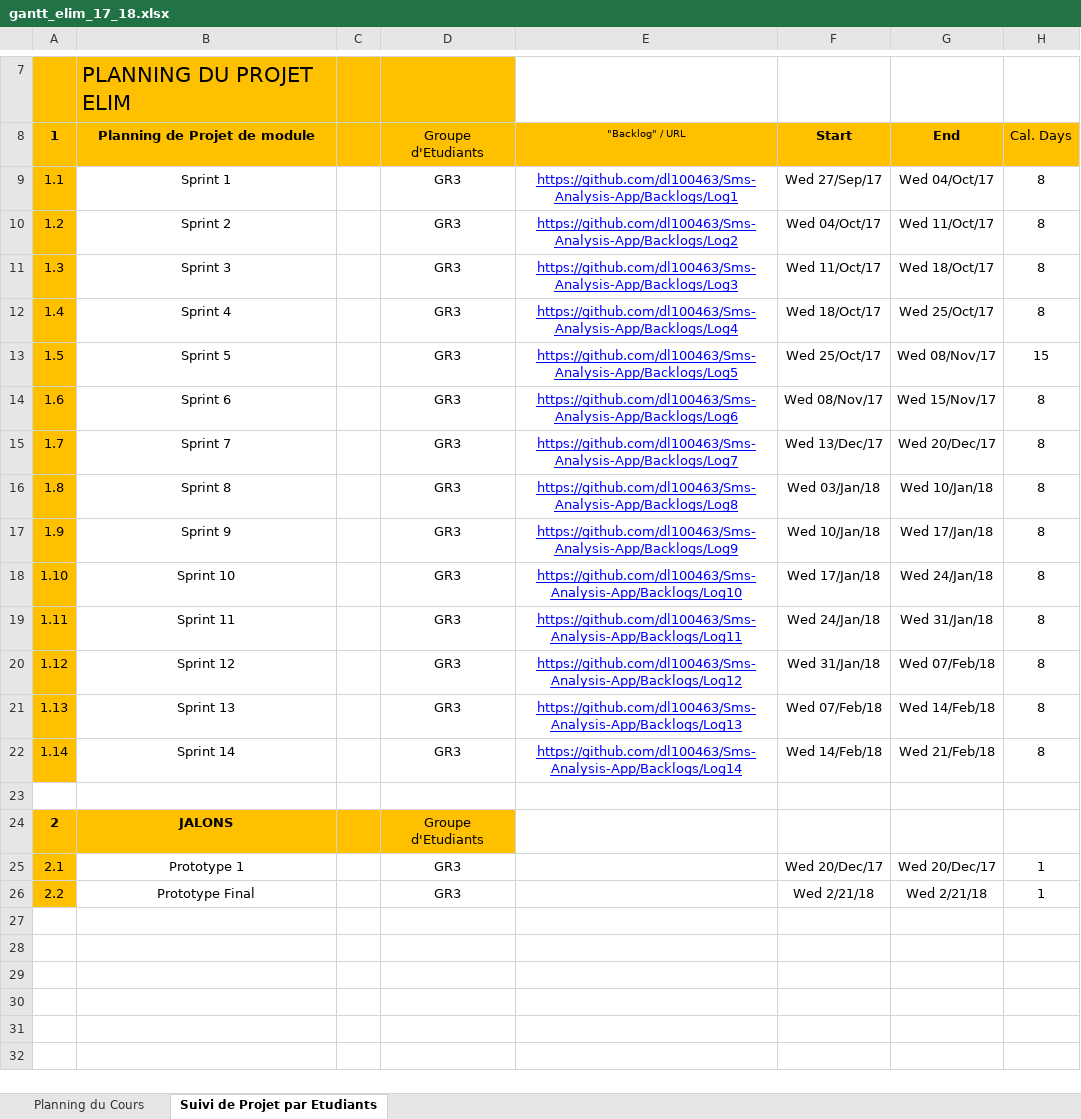
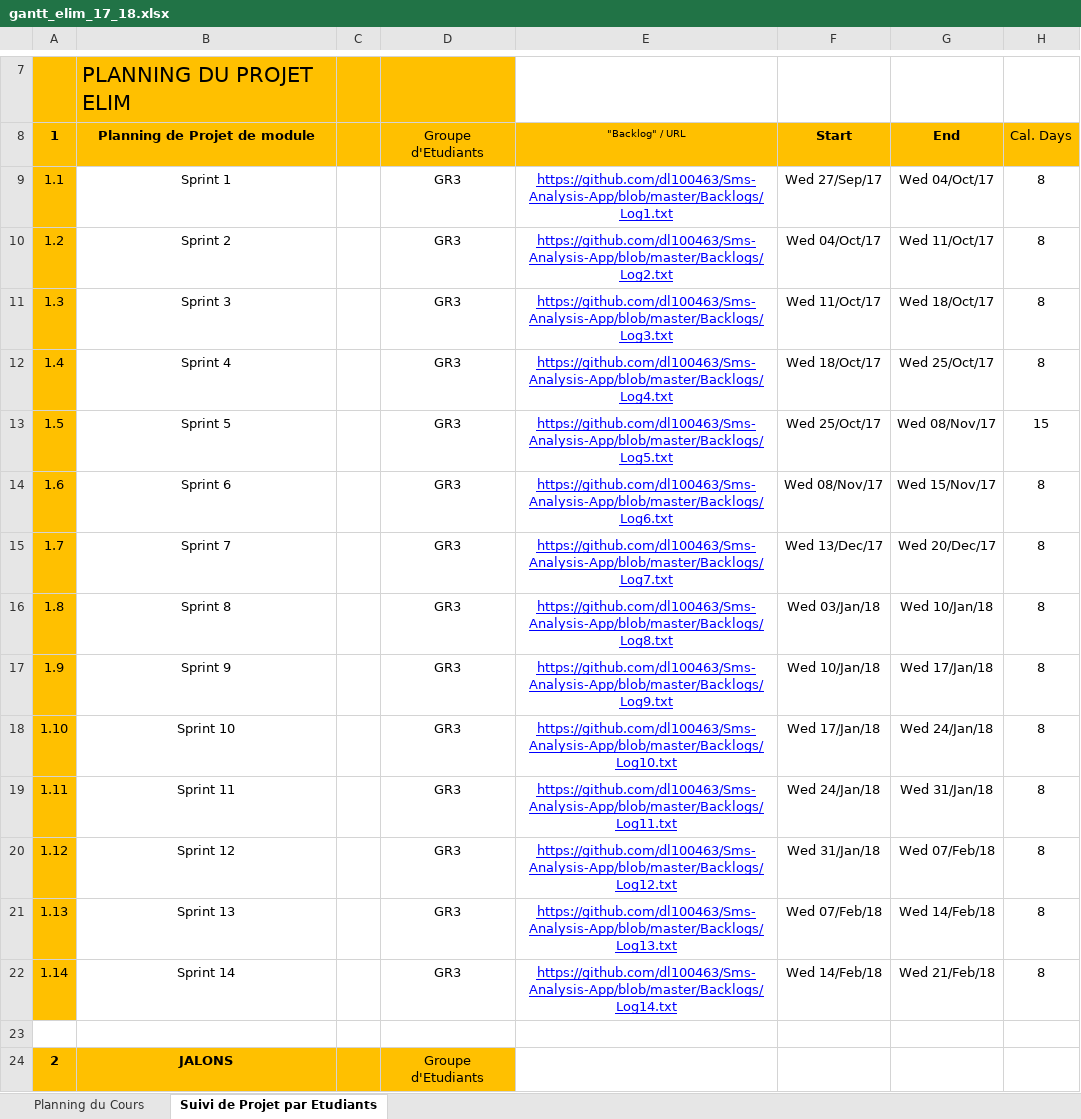
Before and after one commit to DalianL/Sms-Analysis-App, an Excel workbook: gantt_elim_17_18.xlsx, sheet Suivi de Projet par Etudiants, drawn as a sheet; only a part is shown, gaps mark what is left out; the shorter side is filled out with more unchanged rows; values as stored, in another font and other column widths than the file's, no borders; conditional formats not drawn; the diff names each change by its address in the sheet, - before the commit and + after, or states it on an @@ line.

Commit message:
Rectification des liens

```diff
--- a/gantt_elim_17_18.xlsx (sheet Suivi de Projet par Etudiants)
+++ b/gantt_elim_17_18.xlsx (sheet Suivi de Projet par Etudiants)
-E9: https://github.com/dl100463/Sms-Analysis-App/Backlogs/Log1
+E9: https://github.com/dl100463/Sms-Analysis-App/blob/master/Backlogs/Log1.txt
-E10: https://github.com/dl100463/Sms-Analysis-App/Backlogs/Log2
+E10: https://github.com/dl100463/Sms-Analysis-App/blob/master/Backlogs/Log2.txt
-E11: https://github.com/dl100463/Sms-Analysis-App/Backlogs/Log3
+E11: https://github.com/dl100463/Sms-Analysis-App/blob/master/Backlogs/Log3.txt
-E12: https://github.com/dl100463/Sms-Analysis-App/Backlogs/Log4
+E12: https://github.com/dl100463/Sms-Analysis-App/blob/master/Backlogs/Log4.txt
-E13: https://github.com/dl100463/Sms-Analysis-App/Backlogs/Log5
+E13: https://github.com/dl100463/Sms-Analysis-App/blob/master/Backlogs/Log5.txt
-E14: https://github.com/dl100463/Sms-Analysis-App/Backlogs/Log6
+E14: https://github.com/dl100463/Sms-Analysis-App/blob/master/Backlogs/Log6.txt
-E15: https://github.com/dl100463/Sms-Analysis-App/Backlogs/Log7
+E15: https://github.com/dl100463/Sms-Analysis-App/blob/master/Backlogs/Log7.txt
-E16: https://github.com/dl100463/Sms-Analysis-App/Backlogs/Log8
+E16: https://github.com/dl100463/Sms-Analysis-App/blob/master/Backlogs/Log8.txt
-E17: https://github.com/dl100463/Sms-Analysis-App/Backlogs/Log9
+E17: https://github.com/dl100463/Sms-Analysis-App/blob/master/Backlogs/Log9.txt
-E18: https://github.com/dl100463/Sms-Analysis-App/Backlogs/Log10
+E18: https://github.com/dl100463/Sms-Analysis-App/blob/master/Backlogs/Log10.txt
-E19: https://github.com/dl100463/Sms-Analysis-App/Backlogs/Log11
+E19: https://github.com/dl100463/Sms-Analysis-App/blob/master/Backlogs/Log11.txt
-E20: https://github.com/dl100463/Sms-Analysis-App/Backlogs/Log12
+E20: https://github.com/dl100463/Sms-Analysis-App/blob/master/Backlogs/Log12.txt
-E21: https://github.com/dl100463/Sms-Analysis-App/Backlogs/Log13
+E21: https://github.com/dl100463/Sms-Analysis-App/blob/master/Backlogs/Log13.txt
-E22: https://github.com/dl100463/Sms-Analysis-App/Backlogs/Log14
+E22: https://github.com/dl100463/Sms-Analysis-App/blob/master/Backlogs/Log14.txt
```
